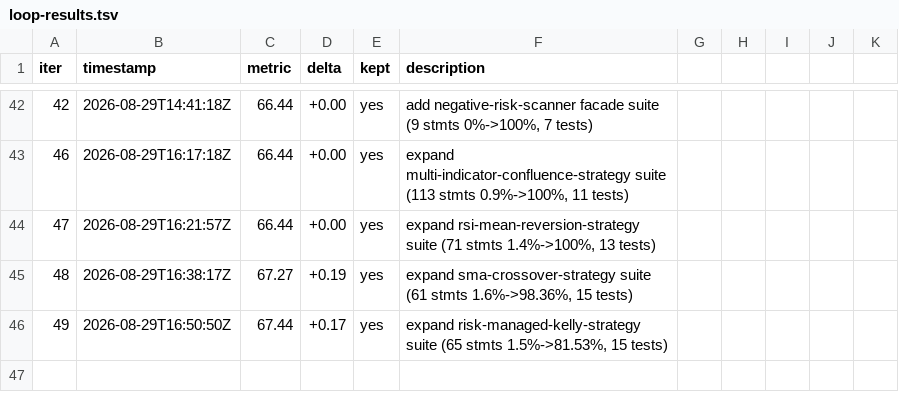
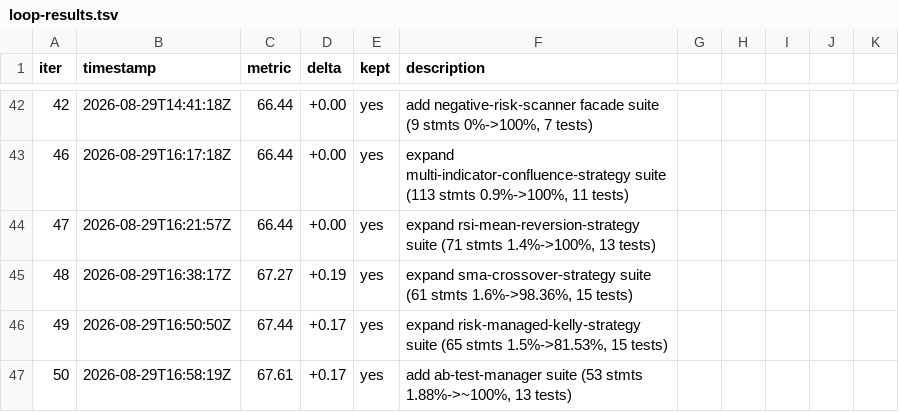
Before and after one commit to minhlongs/algo-trader, a TSV file: loop-results.tsv, drawn as a sheet; only a part is shown, gaps mark what is left out; the diff names each change by its address in the sheet, - before the commit and + after, or states it on an @@ line.

Commit message:
chore: record coverage loop iteration 50

```diff
--- a/loop-results.tsv
+++ b/loop-results.tsv
+row 47: 50 | 2026-08-29T16:58:19Z | 67.61 | +0.17 | yes | add ab-test-manager suite (53 stmts 1.88%->~100%, 13 tests)
```
